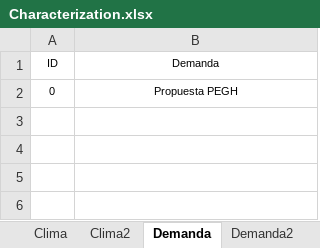
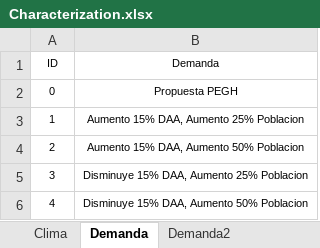
Before and after one commit to milocortes/WEAP_vagrant_multimachine, an Excel workbook: src/datos/Characterization.xlsx, sheet Demanda, drawn as a sheet; values as stored, in another font and other column widths than the file's, no borders; the diff names each change by its address in the sheet, - before the commit and + after, or states it on an @@ line.

```diff
--- a/src/datos/Characterization.xlsx (sheet Demanda)
+++ b/src/datos/Characterization.xlsx (sheet Demanda)
-sheet tab: Clima2
+row 3: 1 | Aumento 15% DAA, Aumento 25% Poblacion
+row 4: 2 | Aumento 15% DAA, Aumento 50% Poblacion
+row 5: 3 | Disminuye 15% DAA, Aumento 25% Poblacion
+row 6: 4 | Disminuye 15% DAA, Aumento 50% Poblacion
```
Also changed, not shown: sheet Clima, sheet Demanda2, other sheet tabs, src/datos/Favorites_WEAP.xlsx, 4 other files.
